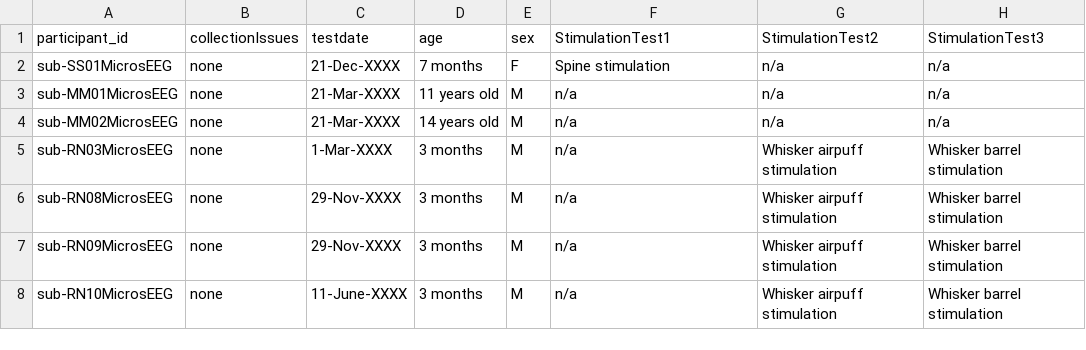
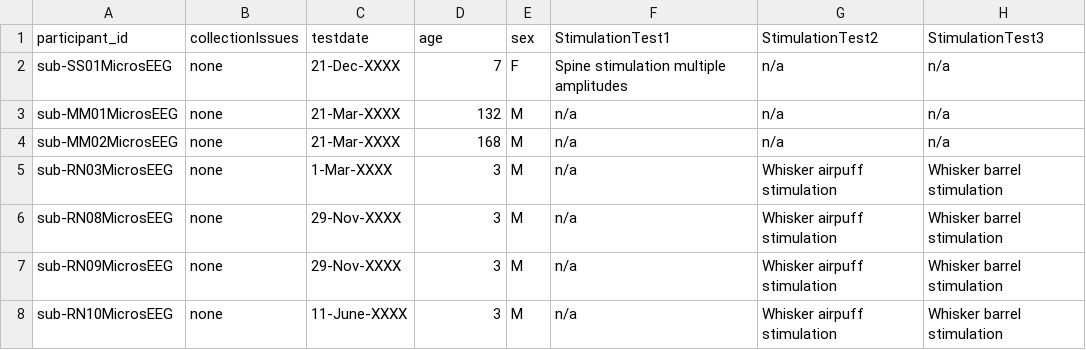
Before and after one commit to OpenNeuroDatasets/ds004819, a TSV file: participants.tsv, drawn as a sheet.

Commit message:
[OpenNeuro] Recorded changes

```diff
--- a/participants.tsv
+++ b/participants.tsv
@@ -1,8 +1,8 @@
 participant_id	collectionIssues	testdate	age	sex	StimulationTest1	StimulationTest2	StimulationTest3
-sub-SS01MicrosEEG	none	21-Dec-XXXX	7 months	F	Spine stimulation	n/a	n/a
-sub-MM01MicrosEEG	none	21-Mar-XXXX	11 years old	M	n/a	n/a	n/a
-sub-MM02MicrosEEG	none	21-Mar-XXXX	14 years old	M	n/a	n/a	n/a
-sub-RN03MicrosEEG	none	1-Mar-XXXX	3 months	M	n/a	Whisker airpuff stimulation	Whisker barrel stimulation
-sub-RN08MicrosEEG	none	29-Nov-XXXX	3 months	M	n/a	Whisker airpuff stimulation	Whisker barrel stimulation
-sub-RN09MicrosEEG	none	29-Nov-XXXX	3 months	M	n/a	Whisker airpuff stimulation	Whisker barrel stimulation
-sub-RN10MicrosEEG	none	11-June-XXXX	3 months	M	n/a	Whisker airpuff stimulation	Whisker barrel stimulation
+sub-SS01MicrosEEG	none	21-Dec-XXXX	7	F	Spine stimulation multiple amplitudes	n/a	n/a
+sub-MM01MicrosEEG	none	21-Mar-XXXX	132	M	n/a	n/a	n/a
+sub-MM02MicrosEEG	none	21-Mar-XXXX	168	M	n/a	n/a	n/a
+sub-RN03MicrosEEG	none	1-Mar-XXXX	3	M	n/a	Whisker airpuff stimulation	Whisker barrel stimulation
+sub-RN08MicrosEEG	none	29-Nov-XXXX	3	M	n/a	Whisker airpuff stimulation	Whisker barrel stimulation
+sub-RN09MicrosEEG	none	29-Nov-XXXX	3	M	n/a	Whisker airpuff stimulation	Whisker barrel stimulation
+sub-RN10MicrosEEG	none	11-June-XXXX	3	M	n/a	Whisker airpuff stimulation	Whisker barrel stimulation
```
